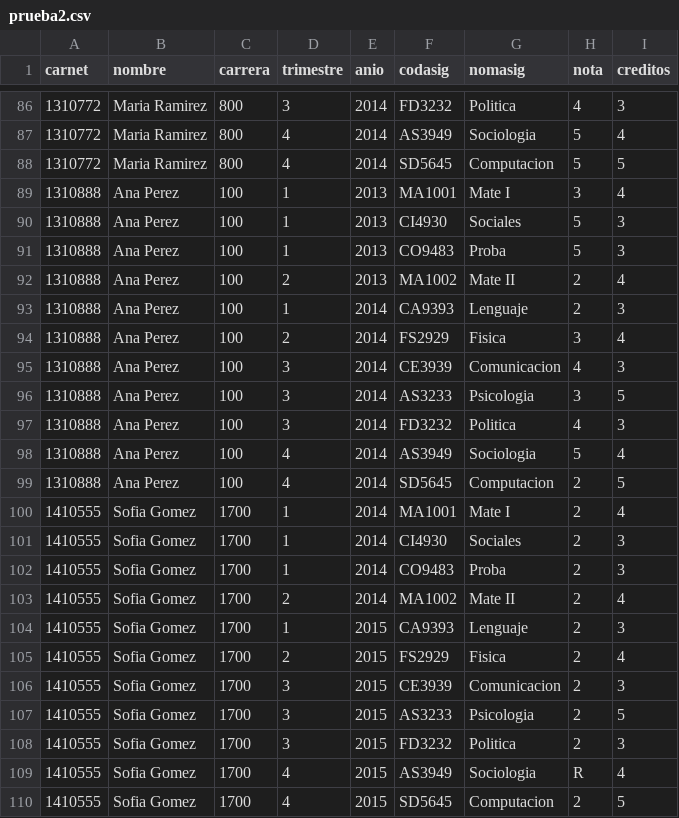
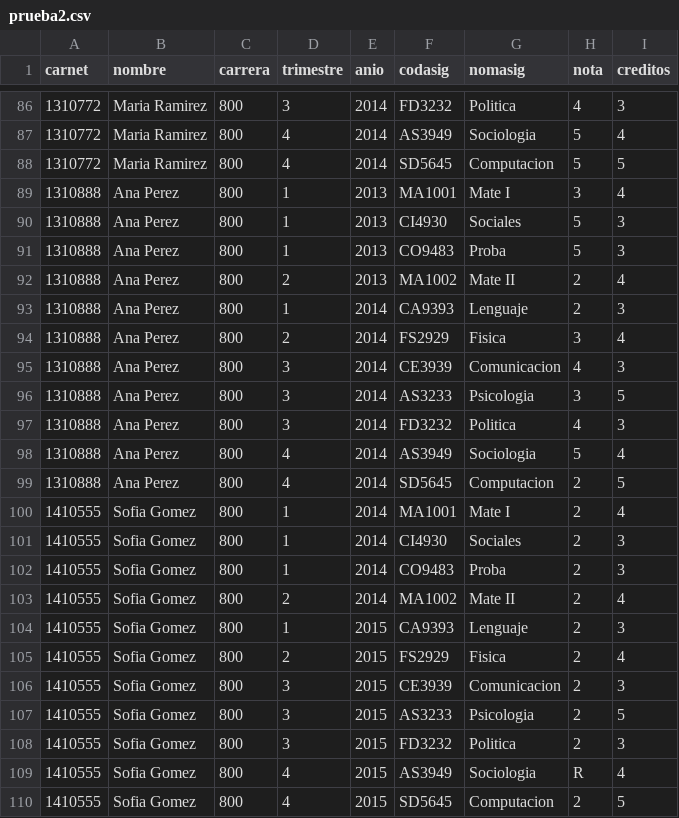
Before and after one commit to martinezfabiola/avanzometro, a CSV file: Casos de Prueba/prueba2.csv, drawn as a sheet; only a part is shown, gaps mark what is left out; the diff covers the shown part only.

```diff
--- a/Casos de Prueba/prueba2.csv
+++ b/Casos de Prueba/prueba2.csv
@@ -88,23 +88,23 @@ carnet,nombre,carrera,trimestre,anio,codasig,nomasig,nota,creditos
 1310772,Maria Ramirez,800,4,2014,SD5645,Computacion,5,5
-1310888,Ana Perez,100,1,2013,MA1001,Mate I,3,4
-1310888,Ana Perez,100,1,2013,CI4930,Sociales,5,3
-1310888,Ana Perez,100,1,2013,CO9483,Proba,5,3
-1310888,Ana Perez,100,2,2013,MA1002,Mate II,2,4
-1310888,Ana Perez,100,1,2014,CA9393,Lenguaje,2,3
-1310888,Ana Perez,100,2,2014,FS2929,Fisica,3,4
-1310888,Ana Perez,100,3,2014,CE3939,Comunicacion,4,3
-1310888,Ana Perez,100,3,2014,AS3233,Psicologia,3,5
-1310888,Ana Perez,100,3,2014,FD3232,Politica,4,3
-1310888,Ana Perez,100,4,2014,AS3949,Sociologia,5,4
-1310888,Ana Perez,100,4,2014,SD5645,Computacion,2,5
-1410555,Sofia Gomez,1700,1,2014,MA1001,Mate I,2,4
-1410555,Sofia Gomez,1700,1,2014,CI4930,Sociales,2,3
-1410555,Sofia Gomez,1700,1,2014,CO9483,Proba,2,3
-1410555,Sofia Gomez,1700,2,2014,MA1002,Mate II,2,4
-1410555,Sofia Gomez,1700,1,2015,CA9393,Lenguaje,2,3
-1410555,Sofia Gomez,1700,2,2015,FS2929,Fisica,2,4
-1410555,Sofia Gomez,1700,3,2015,CE3939,Comunicacion,2,3
-1410555,Sofia Gomez,1700,3,2015,AS3233,Psicologia,2,5
-1410555,Sofia Gomez,1700,3,2015,FD3232,Politica,2,3
-1410555,Sofia Gomez,1700,4,2015,AS3949,Sociologia,R,4
-1410555,Sofia Gomez,1700,4,2015,SD5645,Computacion,2,5
+1310888,Ana Perez,800,1,2013,MA1001,Mate I,3,4
+1310888,Ana Perez,800,1,2013,CI4930,Sociales,5,3
+1310888,Ana Perez,800,1,2013,CO9483,Proba,5,3
+1310888,Ana Perez,800,2,2013,MA1002,Mate II,2,4
+1310888,Ana Perez,800,1,2014,CA9393,Lenguaje,2,3
+1310888,Ana Perez,800,2,2014,FS2929,Fisica,3,4
+1310888,Ana Perez,800,3,2014,CE3939,Comunicacion,4,3
+1310888,Ana Perez,800,3,2014,AS3233,Psicologia,3,5
+1310888,Ana Perez,800,3,2014,FD3232,Politica,4,3
+1310888,Ana Perez,800,4,2014,AS3949,Sociologia,5,4
+1310888,Ana Perez,800,4,2014,SD5645,Computacion,2,5
+1410555,Sofia Gomez,800,1,2014,MA1001,Mate I,2,4
+1410555,Sofia Gomez,800,1,2014,CI4930,Sociales,2,3
+1410555,Sofia Gomez,800,1,2014,CO9483,Proba,2,3
+1410555,Sofia Gomez,800,2,2014,MA1002,Mate II,2,4
+1410555,Sofia Gomez,800,1,2015,CA9393,Lenguaje,2,3
+1410555,Sofia Gomez,800,2,2015,FS2929,Fisica,2,4
+1410555,Sofia Gomez,800,3,2015,CE3939,Comunicacion,2,3
+1410555,Sofia Gomez,800,3,2015,AS3233,Psicologia,2,5
+1410555,Sofia Gomez,800,3,2015,FD3232,Politica,2,3
+1410555,Sofia Gomez,800,4,2015,AS3949,Sociologia,R,4
+1410555,Sofia Gomez,800,4,2015,SD5645,Computacion,2,5
```
Also changed, not shown: 11 edited cells elsewhere in this file, 7 other files.
